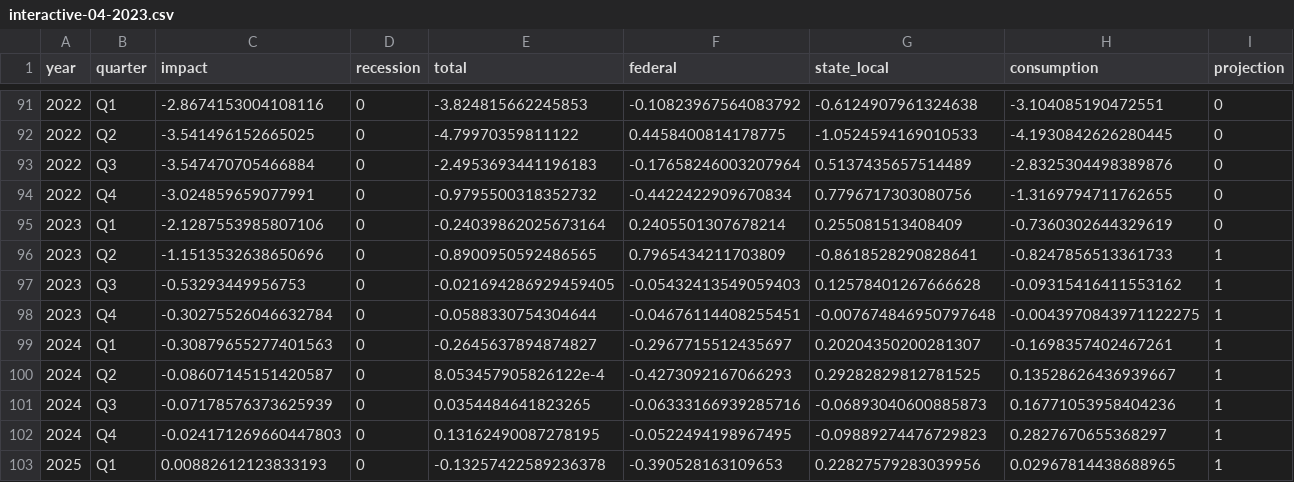
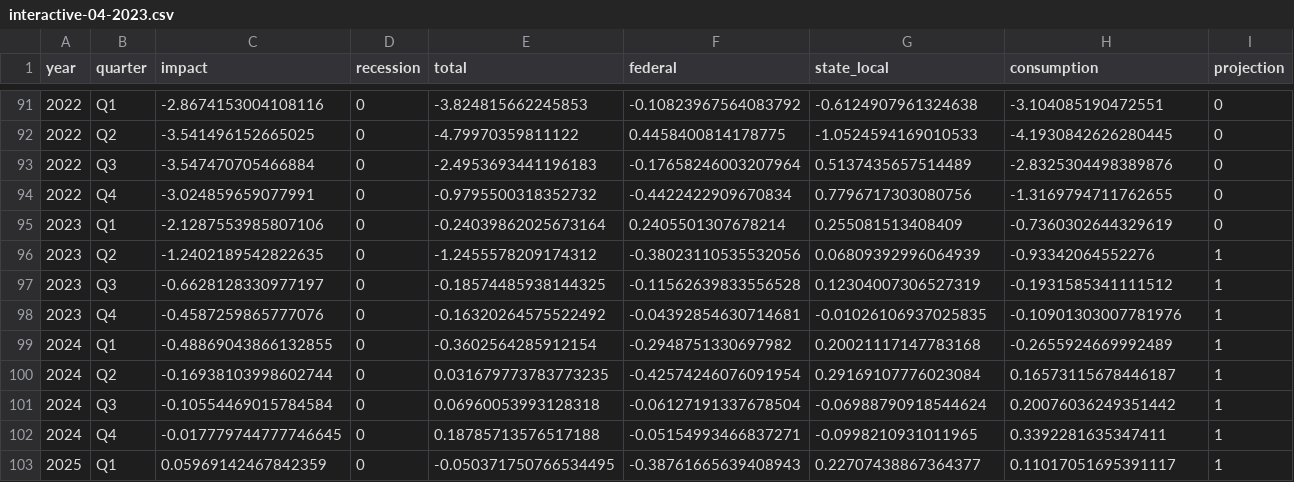
Before and after one commit to Hutchins-RAs/FIM, a CSV file: results/04-2023/interactive-04-2023.csv, drawn as a sheet; only a part is shown, gaps mark what is left out; removed rows and columns are numbered as before the commit, all else as after; the diff names each change by its address in the sheet, - before the commit and + after, or states it on an @@ line.

```diff
--- a/results/04-2023/interactive-04-2023.csv
+++ b/results/04-2023/interactive-04-2023.csv
-row 96: 2023 | Q2 | -1.1513532638650696 | 0 | -0.8900950592486565 | 0.7965434211703809 | -0.8618528290828641 | -0.8247856513361733 | 1
-row 97: 2023 | Q3 | -0.53293449956753 | 0 | -0.021694286929459405 | -0.05432413549059403 | 0.12578401267666628 | -0.09315416411553162 | 1
-row 98: 2023 | Q4 | -0.30275526046632784 | 0 | -0.0588330754304644 | -0.04676114408255451 | -0.007674846950797648 | -0.0043970843971122275 | 1
-row 99: 2024 | Q1 | -0.30879655277401563 | 0 | -0.2645637894874827 | -0.2967715512435697 | 0.20204350200281307 | -0.1698357402467261 | 1
-row 100: 2024 | Q2 | -0.08607145151420587 | 0 | 8.053457905826122e-4 | -0.4273092167066293 | 0.29282829812781525 | 0.13528626436939667 | 1
-row 101: 2024 | Q3 | -0.07178576373625939 | 0 | 0.0354484641823265 | -0.06333166939285716 | -0.06893040600885873 | 0.16771053958404236 | 1
-row 102: 2024 | Q4 | -0.024171269660447803 | 0 | 0.13162490087278195 | -0.0522494198967495 | -0.09889274476729823 | 0.2827670655368297 | 1
-row 103: 2025 | Q1 | 0.00882612123833193 | 0 | -0.13257422589236378 | -0.390528163109653 | 0.22827579283039956 | 0.02967814438688965 | 1
+row 96: 2023 | Q2 | -1.2402189542822635 | 0 | -1.2455578209174312 | -0.38023110535532056 | 0.06809392996064939 | -0.93342064552276 | 1
+row 97: 2023 | Q3 | -0.6628128330977197 | 0 | -0.18574485938144325 | -0.11562639833556528 | 0.12304007306527319 | -0.1931585341111512 | 1
+row 98: 2023 | Q4 | -0.4587259865777076 | 0 | -0.16320264575522492 | -0.04392854630714681 | -0.01026106937025835 | -0.10901303007781976 | 1
+row 99: 2024 | Q1 | -0.48869043866132855 | 0 | -0.3602564285912154 | -0.2948751330697982 | 0.20021117147783168 | -0.2655924669992489 | 1
+row 100: 2024 | Q2 | -0.16938103998602744 | 0 | 0.031679773783773235 | -0.42574246076091954 | 0.29169107776023084 | 0.16573115678446187 | 1
+row 101: 2024 | Q3 | -0.10554469015784584 | 0 | 0.06960053993128318 | -0.06127191337678504 | -0.06988790918544624 | 0.20076036249351442 | 1
+row 102: 2024 | Q4 | -0.017779744777746645 | 0 | 0.18785713576517188 | -0.05154993466837271 | -0.0998210931011965 | 0.3392281635347411 | 1
+row 103: 2025 | Q1 | 0.05969142467842359 | 0 | -0.050371750766534495 | -0.38761665639408943 | 0.22707438867364377 | 0.11017051695391117 | 1
```
Also changed, not shown: results/04-2023/ns_comparison-04-2023.csv, 13 other files.
